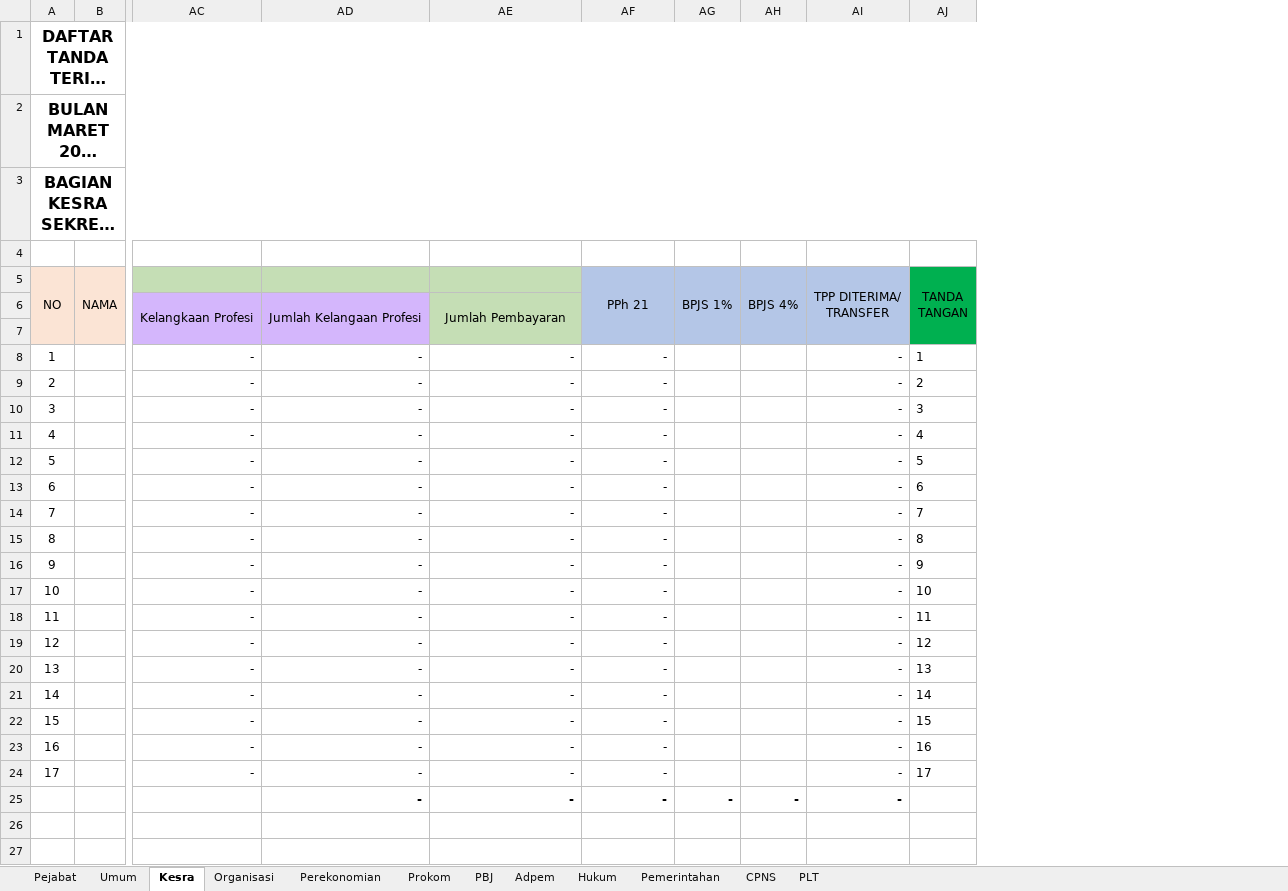
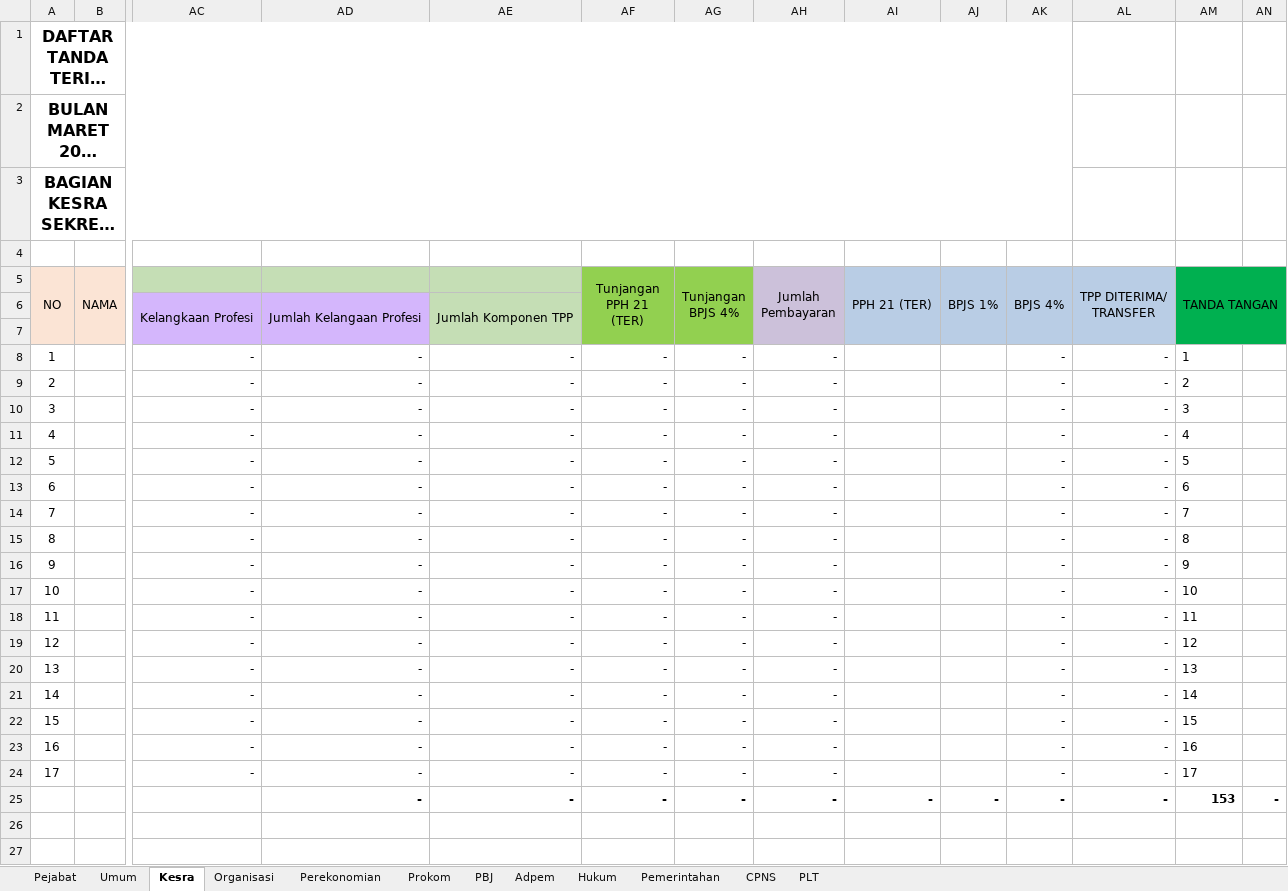
Before and after one commit to asrani27/tpp, an Excel workbook: public/excel/setda.xlsx, sheet Kesra, drawn as a sheet; only a part is shown, gaps mark what is left out; long unchanged cells end in …; values as stored, in another font and other column widths than the file's, no borders; removed rows and columns are numbered as before the commit, all else as after; the diff covers the shown part only; the diff names each change by its address in the sheet, - before the commit and + after, or states it on an @@ line.

```diff
--- a/public/excel/setda.xlsx (sheet Kesra)
+++ b/public/excel/setda.xlsx (sheet Kesra)
+column AG (Tunjangan BPJS 4%), rows 8-25: all -
+column AH (Jumlah Pembayaran), rows 8-25: all -
+column AI (PPH 21 (TER)), row 25: -
+column AN, row 25: -
-A1:AJ1 merged
+A1:AK1 merged
-A2:AJ2 merged
+A2:AK2 merged
-A3:AJ3 merged
+A3:AK3 merged
-AF5: PPh 21
+AF5: Tunjangan PPH 21 (TER)
-AF5:AF7 fill: #B4C6E7
+AF5:AF7 fill: #92D050
-AE6: Jumlah Pembayaran
+AE6: Jumlah Komponen TPP
-AK8:AK24 (BPJS 4%): (empty)
+AK8:AK24 (BPJS 4%): -
-AM25 (TANDA TANGAN): (empty)
+AM25 (TANDA TANGAN): 153
```
Also changed, not shown: merged cells elsewhere in this sheet, sheet Organisasi, sheet PBJ, sheet Umum, sheet Prokom, sheet Pemerintahan, sheet Pejabat, 5 more sheets, formulas that keep their value, 2 other files.
